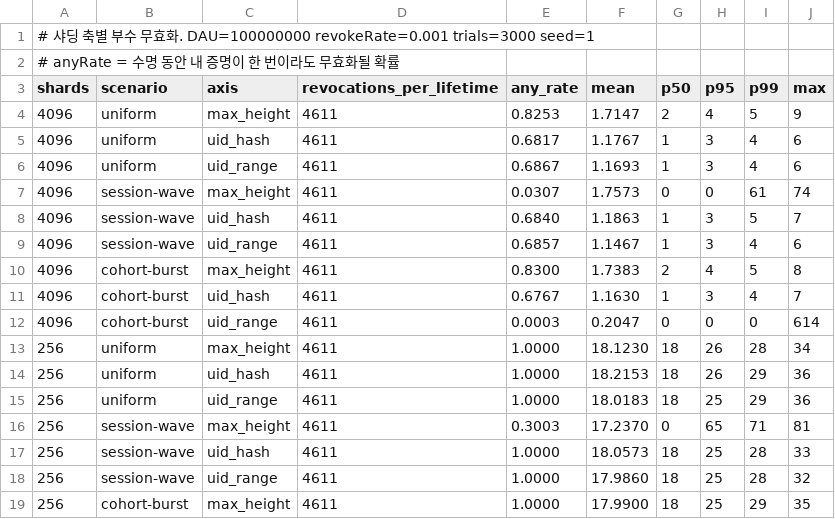
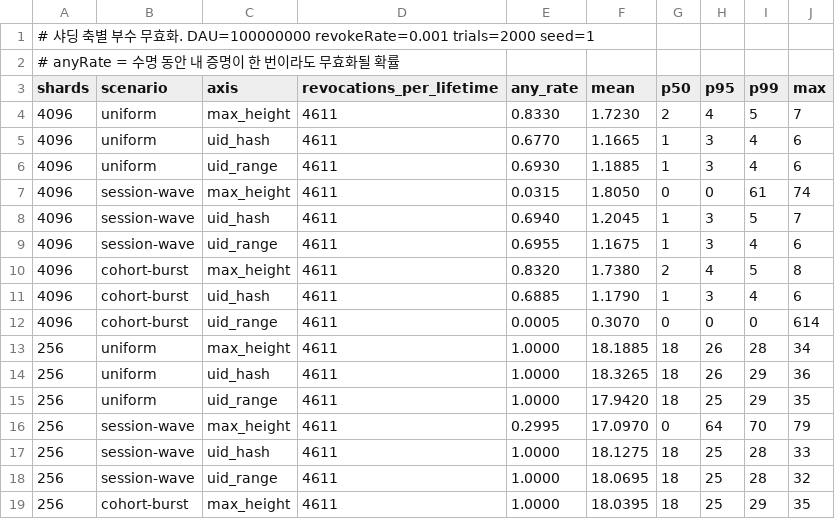
Before and after one commit to mhjung93/google-oidc-demo, a CSV file: results/shard_axis_collateral_20260907.csv, drawn as a sheet; only a part is shown; the diff covers the shown part only.

```diff
--- a/results/shard_axis_collateral_20260907.csv
+++ b/results/shard_axis_collateral_20260907.csv
@@ -1,19 +1,19 @@
-# 샤딩 축별 부수 무효화. DAU=100000000 revokeRate=0.001 trials=3000 seed=1
+# 샤딩 축별 부수 무효화. DAU=100000000 revokeRate=0.001 trials=2000 seed=1
 # anyRate = 수명 동안 내 증명이 한 번이라도 무효화될 확률
 shards,scenario,axis,revocations_per_lifetime,any_rate,mean,p50,p95,p99,max
-4096,uniform,max_height,4611,0.8253,1.7147,2,4,5,9
-4096,uniform,uid_hash,4611,0.6817,1.1767,1,3,4,6
-4096,uniform,uid_range,4611,0.6867,1.1693,1,3,4,6
-4096,session-wave,max_height,4611,0.0307,1.7573,0,0,61,74
-4096,session-wave,uid_hash,4611,0.6840,1.1863,1,3,5,7
-4096,session-wave,uid_range,4611,0.6857,1.1467,1,3,4,6
-4096,cohort-burst,max_height,4611,0.8300,1.7383,2,4,5,8
-4096,cohort-burst,uid_hash,4611,0.6767,1.1630,1,3,4,7
-4096,cohort-burst,uid_range,4611,0.0003,0.2047,0,0,0,614
-256,uniform,max_height,4611,1.0000,18.1230,18,26,28,34
-256,uniform,uid_hash,4611,1.0000,18.2153,18,26,29,36
-256,uniform,uid_range,4611,1.0000,18.0183,18,25,29,36
-256,session-wave,max_height,4611,0.3003,17.2370,0,65,71,81
-256,session-wave,uid_hash,4611,1.0000,18.0573,18,25,28,33
-256,session-wave,uid_range,4611,1.0000,17.9860,18,25,28,32
-256,cohort-burst,max_height,4611,1.0000,17.9900,18,25,29,35
+4096,uniform,max_height,4611,0.8330,1.7230,2,4,5,7
+4096,uniform,uid_hash,4611,0.6770,1.1665,1,3,4,6
+4096,uniform,uid_range,4611,0.6930,1.1885,1,3,4,6
+4096,session-wave,max_height,4611,0.0315,1.8050,0,0,61,74
+4096,session-wave,uid_hash,4611,0.6940,1.2045,1,3,5,7
+4096,session-wave,uid_range,4611,0.6955,1.1675,1,3,4,6
+4096,cohort-burst,max_height,4611,0.8320,1.7380,2,4,5,8
+4096,cohort-burst,uid_hash,4611,0.6885,1.1790,1,3,4,6
+4096,cohort-burst,uid_range,4611,0.0005,0.3070,0,0,0,614
+256,uniform,max_height,4611,1.0000,18.1885,18,26,28,34
+256,uniform,uid_hash,4611,1.0000,18.3265,18,26,29,36
+256,uniform,uid_range,4611,1.0000,17.9420,18,25,29,35
+256,session-wave,max_height,4611,0.2995,17.0970,0,64,70,79
+256,session-wave,uid_hash,4611,1.0000,18.1275,18,25,28,33
+256,session-wave,uid_range,4611,1.0000,18.0695,18,25,28,32
+256,cohort-burst,max_height,4611,1.0000,18.0395,18,25,29,35
```
Also changed, not shown: 9 added rows and 27 edited cells elsewhere in this file, 1 other file.
